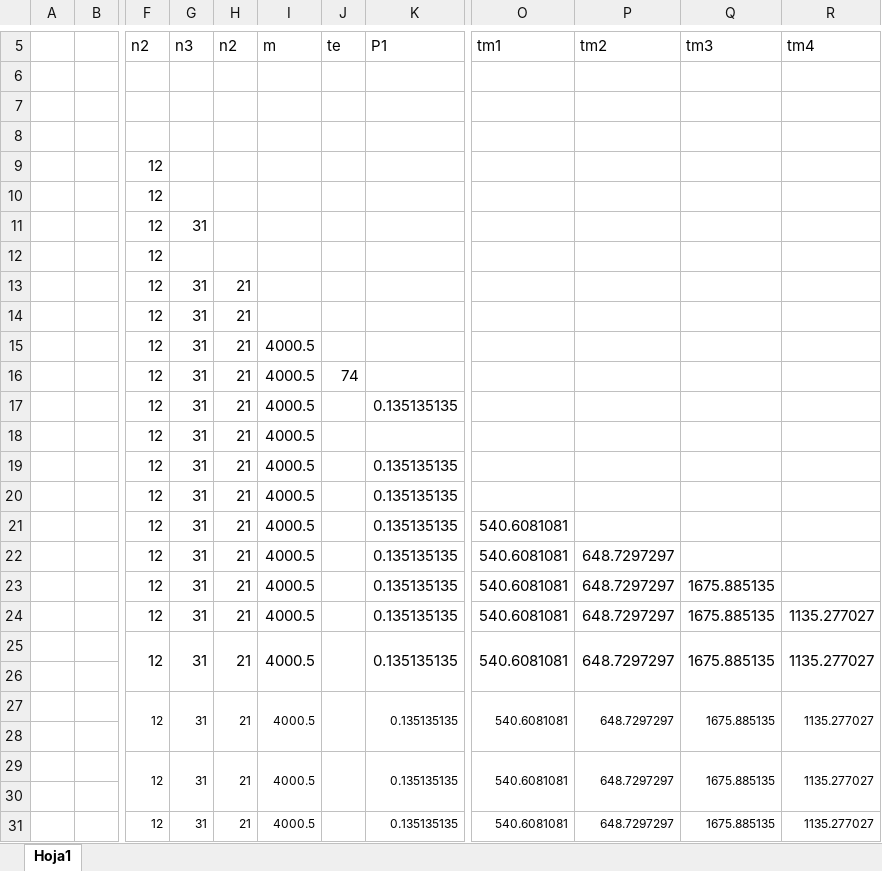
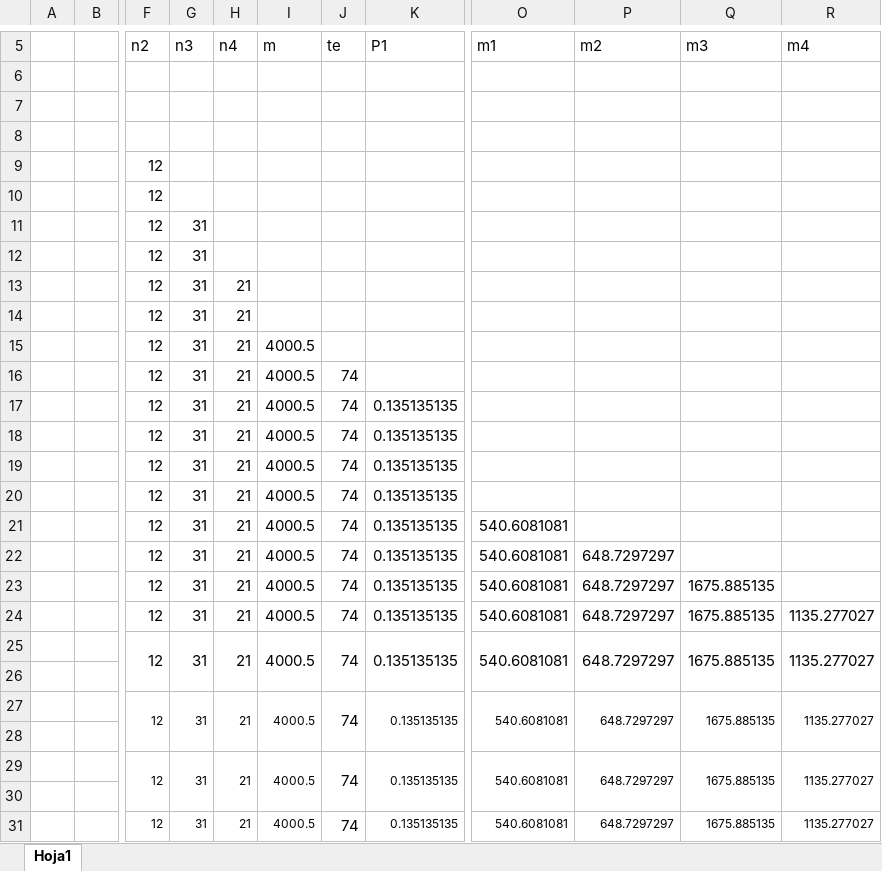
Before and after one commit to shuekit/tup_prog_1_2025_guia1, an Excel workbook: ejercicios sin transcribir/Prueba de escritorio ejercicio 2.xlsx, sheet Hoja1, drawn as a sheet; only a part is shown, gaps mark what is left out; values as stored, in another font and other column widths than the file's, no borders; the diff names each change by its address in the sheet, - before the commit and + after, or states it on an @@ line.

```diff
--- a/ejercicios sin transcribir/Prueba de escritorio ejercicio 2.xlsx (sheet Hoja1)
+++ b/ejercicios sin transcribir/Prueba de escritorio ejercicio 2.xlsx (sheet Hoja1)
-H5: n2
+H5: n4
-O5: tm1
+O5: m1
-P5: tm2
+P5: m2
-Q5: tm3
+Q5: m3
-R5: tm4
+R5: m4
-G12 (n3): (empty)
+G12 (n3): 31
-J17:J25 (te): (empty)
+J17:J25 (te): 74
-K18 (P1): (empty)
+K18 (P1): 0.135135135
-J27 (te): (empty)
+J27 (te): 74
-J29 (te): (empty)
+J29 (te): 74
-J31 (te): (empty)
+J31 (te): 74
```
Also changed, not shown: ejercicios sin transcribir/Prueba de escritorio ejercicio 3.xlsx, ejercicios sin transcribir/Prueba de escritorio ejercicio 4.xlsx, 26 other files.
